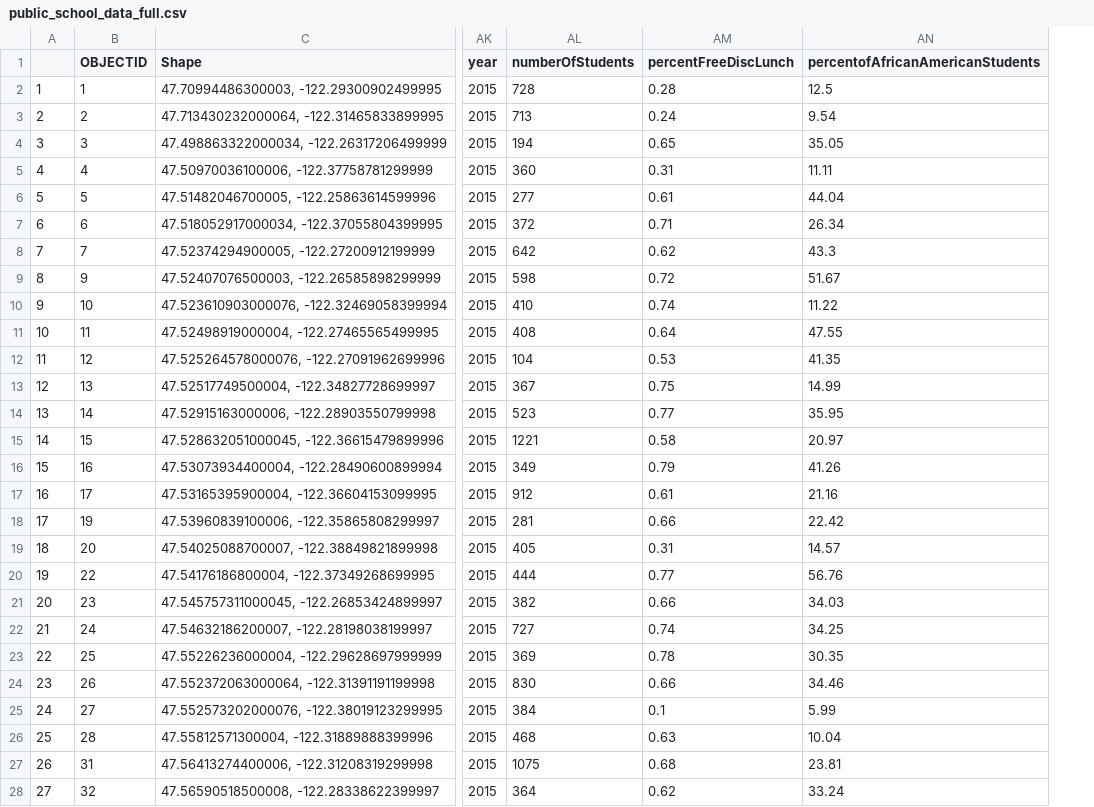
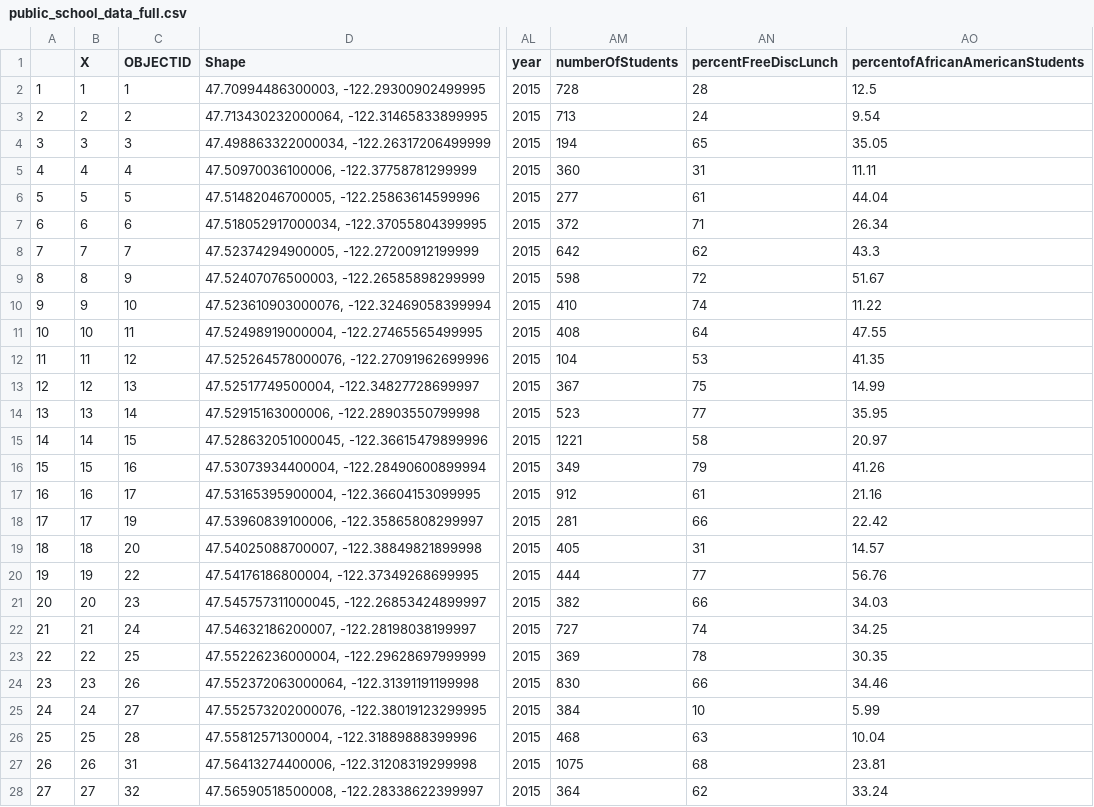
Before and after one commit to rklaas/seattle-crime-project, a CSV file: public_school_data_full.csv, drawn as a sheet; only a part is shown, gaps mark what is left out; addresses are those after the commit; the diff covers the shown part only; the diff names each change by its address in the sheet, - before the commit and + after, or states it on an @@ line.

Commit message:
Add search function to map

```diff
--- a/public_school_data_full.csv
+++ b/public_school_data_full.csv
+column B (X), rows 2-28: 1 | 2 | 3 | 4 | 5 | 6 | 7 | 8 | 9 | 10 | 11 | 12 | 13 | 14 | 15 | 16 | 17 | 18 | 19 | 20 | 21 | 22 | 23 | 24 | 25 | 26 | 27
-AN2 (percentFreeDiscLunch): 0.28
+AN2 (percentFreeDiscLunch): 28
-AN3 (percentFreeDiscLunch): 0.24
+AN3 (percentFreeDiscLunch): 24
-AN4 (percentFreeDiscLunch): 0.65
+AN4 (percentFreeDiscLunch): 65
-AN5 (percentFreeDiscLunch): 0.31
+AN5 (percentFreeDiscLunch): 31
-AN6 (percentFreeDiscLunch): 0.61
+AN6 (percentFreeDiscLunch): 61
-AN7 (percentFreeDiscLunch): 0.71
+AN7 (percentFreeDiscLunch): 71
-AN8 (percentFreeDiscLunch): 0.62
+AN8 (percentFreeDiscLunch): 62
-AN9 (percentFreeDiscLunch): 0.72
+AN9 (percentFreeDiscLunch): 72
-AN10 (percentFreeDiscLunch): 0.74
+AN10 (percentFreeDiscLunch): 74
-AN11 (percentFreeDiscLunch): 0.64
+AN11 (percentFreeDiscLunch): 64
-AN12 (percentFreeDiscLunch): 0.53
+AN12 (percentFreeDiscLunch): 53
-AN13 (percentFreeDiscLunch): 0.75
+AN13 (percentFreeDiscLunch): 75
-AN14 (percentFreeDiscLunch): 0.77
+AN14 (percentFreeDiscLunch): 77
-AN15 (percentFreeDiscLunch): 0.58
+AN15 (percentFreeDiscLunch): 58
-AN16 (percentFreeDiscLunch): 0.79
+AN16 (percentFreeDiscLunch): 79
-AN17 (percentFreeDiscLunch): 0.61
+AN17 (percentFreeDiscLunch): 61
-AN18 (percentFreeDiscLunch): 0.66
+AN18 (percentFreeDiscLunch): 66
-AN19 (percentFreeDiscLunch): 0.31
+AN19 (percentFreeDiscLunch): 31
-AN20 (percentFreeDiscLunch): 0.77
+AN20 (percentFreeDiscLunch): 77
-AN21 (percentFreeDiscLunch): 0.66
+AN21 (percentFreeDiscLunch): 66
-AN22 (percentFreeDiscLunch): 0.74
+AN22 (percentFreeDiscLunch): 74
-AN23 (percentFreeDiscLunch): 0.78
+AN23 (percentFreeDiscLunch): 78
-AN24 (percentFreeDiscLunch): 0.66
+AN24 (percentFreeDiscLunch): 66
-AN25 (percentFreeDiscLunch): 0.1
+AN25 (percentFreeDiscLunch): 10
-AN26 (percentFreeDiscLunch): 0.63
+AN26 (percentFreeDiscLunch): 63
-AN27 (percentFreeDiscLunch): 0.68
+AN27 (percentFreeDiscLunch): 68
-AN28 (percentFreeDiscLunch): 0.62
+AN28 (percentFreeDiscLunch): 62
```
Also changed, not shown: 61 edited cells elsewhere in this file, 2 other files.
